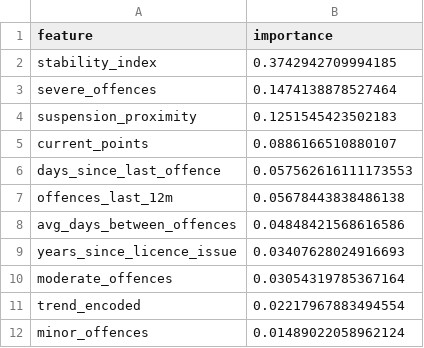
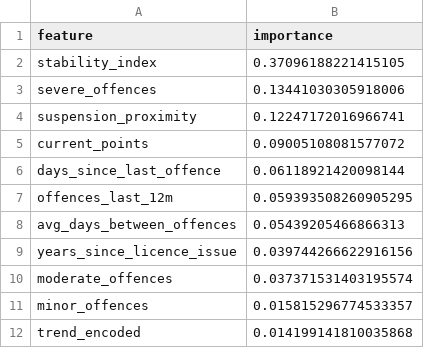
Before and after one commit to Ro1o/Persovault, a CSV file: backend/ai/feature_importance.csv, drawn as a sheet.

```diff
--- a/backend/ai/feature_importance.csv
+++ b/backend/ai/feature_importance.csv
@@ -1,12 +1,12 @@
 feature,importance
-stability_index,0.3742942709994185
-severe_offences,0.1474138878527464
-suspension_proximity,0.1251545423502183
-current_points,0.0886166510880107
-days_since_last_offence,0.057562616111173553
-offences_last_12m,0.05678443838486138
-avg_days_between_offences,0.04848421568616586
-years_since_licence_issue,0.03407628024916693
-moderate_offences,0.03054319785367164
-trend_encoded,0.02217967883494554
-minor_offences,0.01489022058962124
+stability_index,0.37096188221415105
+severe_offences,0.13441030305918006
+suspension_proximity,0.12247172016966741
+current_points,0.09005108081577072
+days_since_last_offence,0.06118921420098144
+offences_last_12m,0.059393508260905295
+avg_days_between_offences,0.05439205466866313
+years_since_licence_issue,0.039744266622916156
+moderate_offences,0.037371531403195574
+minor_offences,0.015815296774533357
+trend_encoded,0.014199141810035868
```
Also changed, not shown: backend/ai/synthetic_drivers.csv, 1 other file.
